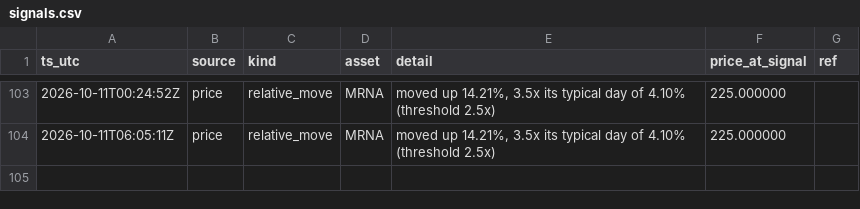
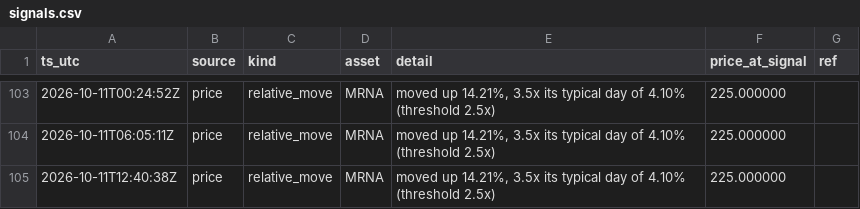
Before and after one commit to romegalv/market-watcher, a CSV file: signals.csv, drawn as a sheet; only a part is shown, gaps mark what is left out; the diff names each change by its address in the sheet, - before the commit and + after, or states it on an @@ line.

Commit message:
signals: 2026-10-11T12:40Z

```diff
--- a/signals.csv
+++ b/signals.csv
+row 105: 2026-10-11T12:40:38Z | price | relative_move | MRNA | moved up 14.21%, 3.5x its typical day of 4.10% (threshold 2.5x) | 225.000000
```
Also changed, not shown: 1 other file.
